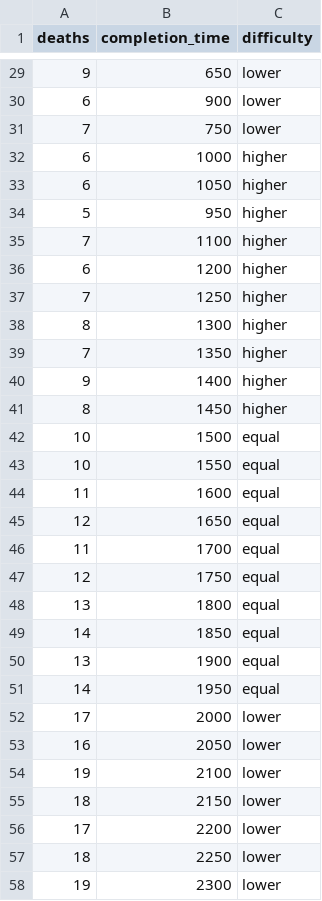
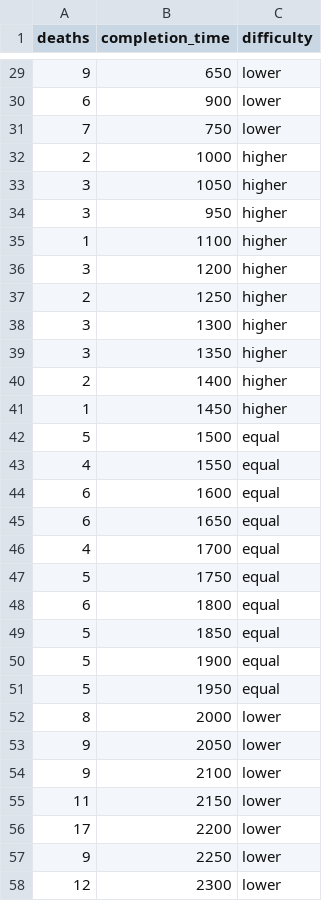
Before and after one commit to KubaSienski/PlatformerGPT, a CSV file: res/training_data/data_medium.csv, drawn as a sheet; only a part is shown, gaps mark what is left out; the diff covers the shown part only.

```diff
--- a/res/training_data/data_medium.csv
+++ b/res/training_data/data_medium.csv
@@ -31,28 +31,28 @@ deaths,completion_time,difficulty
 7,750,lower
-6,1000,higher
-6,1050,higher
-5,950,higher
-7,1100,higher
-6,1200,higher
-7,1250,higher
-8,1300,higher
-7,1350,higher
-9,1400,higher
-8,1450,higher
-10,1500,equal
-10,1550,equal
-11,1600,equal
-12,1650,equal
-11,1700,equal
-12,1750,equal
-13,1800,equal
-14,1850,equal
-13,1900,equal
-14,1950,equal
-17,2000,lower
-16,2050,lower
-19,2100,lower
-18,2150,lower
+2,1000,higher
+3,1050,higher
+3,950,higher
+1,1100,higher
+3,1200,higher
+2,1250,higher
+3,1300,higher
+3,1350,higher
+2,1400,higher
+1,1450,higher
+5,1500,equal
+4,1550,equal
+6,1600,equal
+6,1650,equal
+4,1700,equal
+5,1750,equal
+6,1800,equal
+5,1850,equal
+5,1900,equal
+5,1950,equal
+8,2000,lower
+9,2050,lower
+9,2100,lower
+11,2150,lower
 17,2200,lower
-18,2250,lower
-19,2300,lower
+9,2250,lower
+12,2300,lower
```
Also changed, not shown: 22 added rows and 3 edited cells elsewhere in this file, out/production/Platformer/training_data/data_easy.csv, out/production/Platformer/training_data/data_hard.csv, 8 other files.
